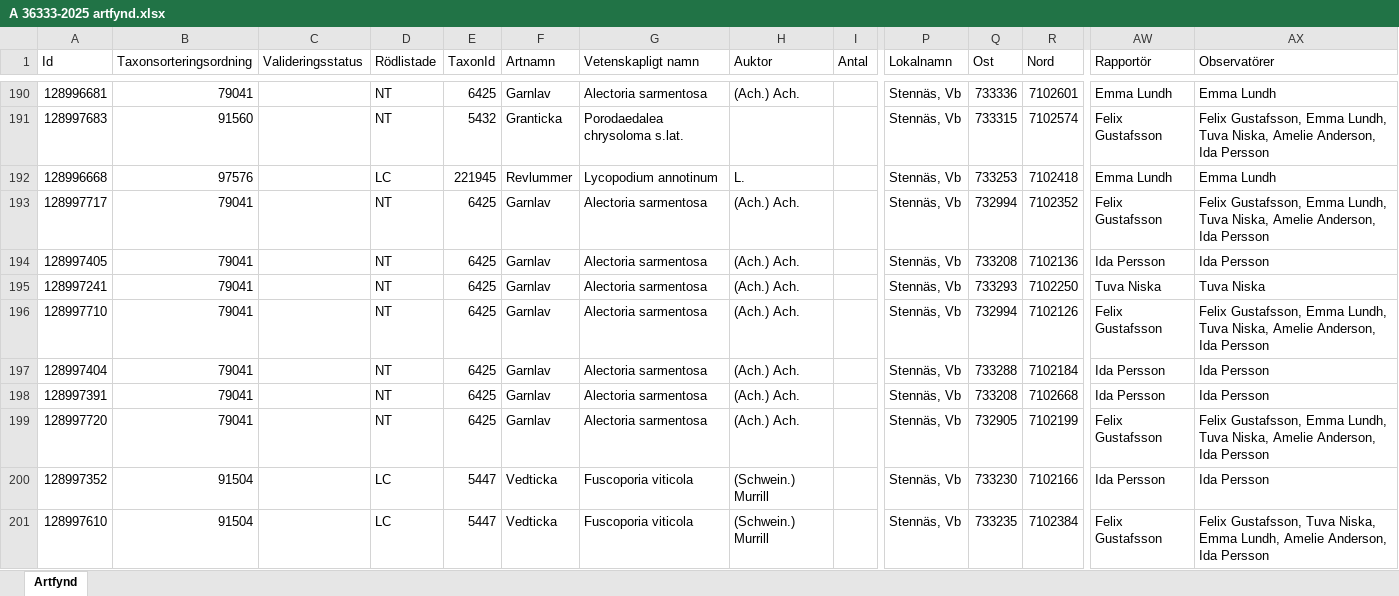
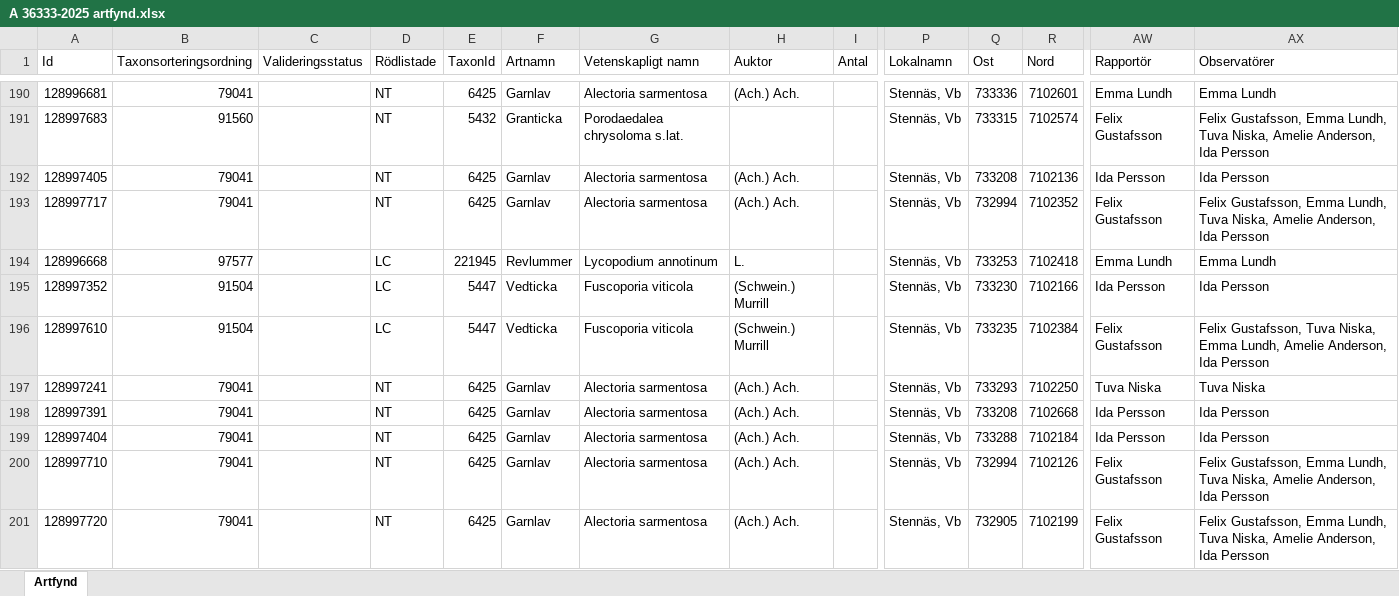
Before and after one commit to klasma/Logging_2460, an Excel workbook: artfynd/A 36333-2025 artfynd.xlsx, sheet Artfynd, drawn as a sheet; only a part is shown, gaps mark what is left out; values as stored, in another font and other column widths than the file's, no borders; the diff covers the shown part only; the diff names each change by its address in the sheet, - before the commit and + after, or states it on an @@ line.

```diff
--- a/artfynd/A 36333-2025 artfynd.xlsx (sheet Artfynd)
+++ b/artfynd/A 36333-2025 artfynd.xlsx (sheet Artfynd)
-A192 (Id): 128996668
+A192 (Id): 128997405
-B192 (Taxonsorteringsordning): 97576
+B192 (Taxonsorteringsordning): 79041
-D192 (Rödlistade): LC
+D192 (Rödlistade): NT
-E192 (TaxonId): 221945
+E192 (TaxonId): 6425
-F192 (Artnamn): Revlummer
+F192 (Artnamn): Garnlav
-G192 (Vetenskapligt namn): Lycopodium annotinum
+G192 (Vetenskapligt namn): Alectoria sarmentosa
-H192 (Auktor): L.
+H192 (Auktor): (Ach.) Ach.
-Q192 (Ost): 733253
+Q192 (Ost): 733208
-R192 (Nord): 7102418
+R192 (Nord): 7102136
-AW192 (Rapportör): Emma Lundh
+AW192 (Rapportör): Ida Persson
-AX192 (Observatörer): Emma Lundh
+AX192 (Observatörer): Ida Persson
-A194 (Id): 128997405
+A194 (Id): 128996668
-B194 (Taxonsorteringsordning): 79041
+B194 (Taxonsorteringsordning): 97577
-D194 (Rödlistade): NT
+D194 (Rödlistade): LC
-E194 (TaxonId): 6425
+E194 (TaxonId): 221945
-F194 (Artnamn): Garnlav
+F194 (Artnamn): Revlummer
-G194 (Vetenskapligt namn): Alectoria sarmentosa
+G194 (Vetenskapligt namn): Lycopodium annotinum
-H194 (Auktor): (Ach.) Ach.
+H194 (Auktor): L.
-Q194 (Ost): 733208
+Q194 (Ost): 733253
-R194 (Nord): 7102136
+R194 (Nord): 7102418
-AW194 (Rapportör): Ida Persson
+AW194 (Rapportör): Emma Lundh
-AX194 (Observatörer): Ida Persson
+AX194 (Observatörer): Emma Lundh
@@ row 195 moved to row 197: 128997241 @@
@@ row 197 moved to row 199: 128997404 @@
@@ row 196 moved to row 200: 128997710 @@
@@ row 199 moved to row 201: 128997720 @@
```
Also changed, not shown: 2 added rows, 2 removed rows, 53 moved rows and 22 edited cells elsewhere in this sheet, artfynd/A 19776-2025 artfynd.xlsx, artfynd/A 24173-2025 artfynd.xlsx, 46 other files.
